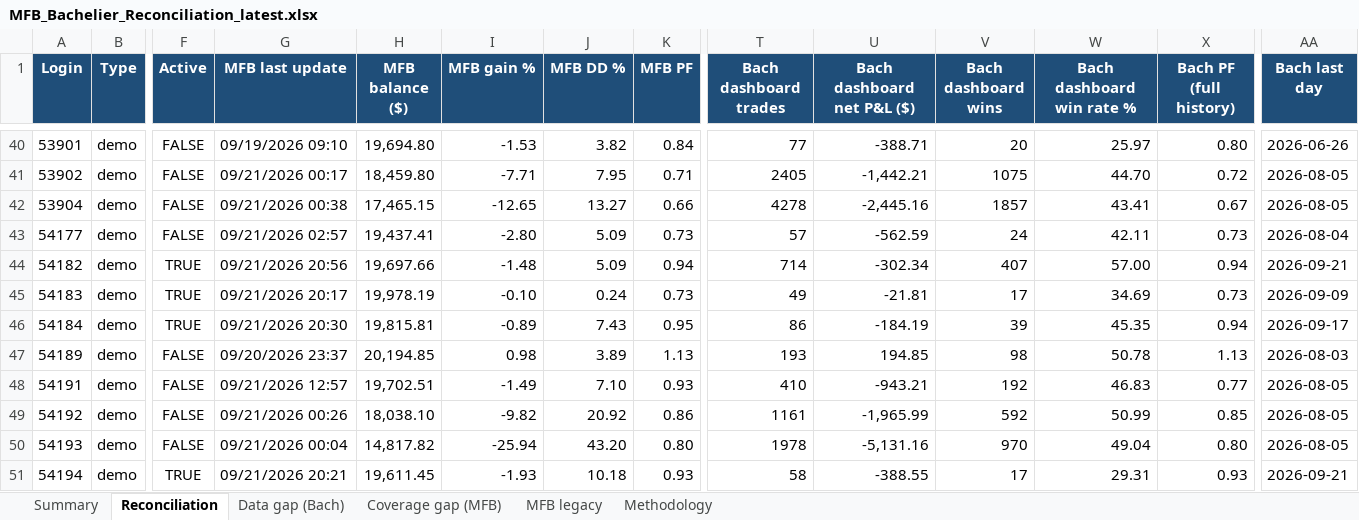
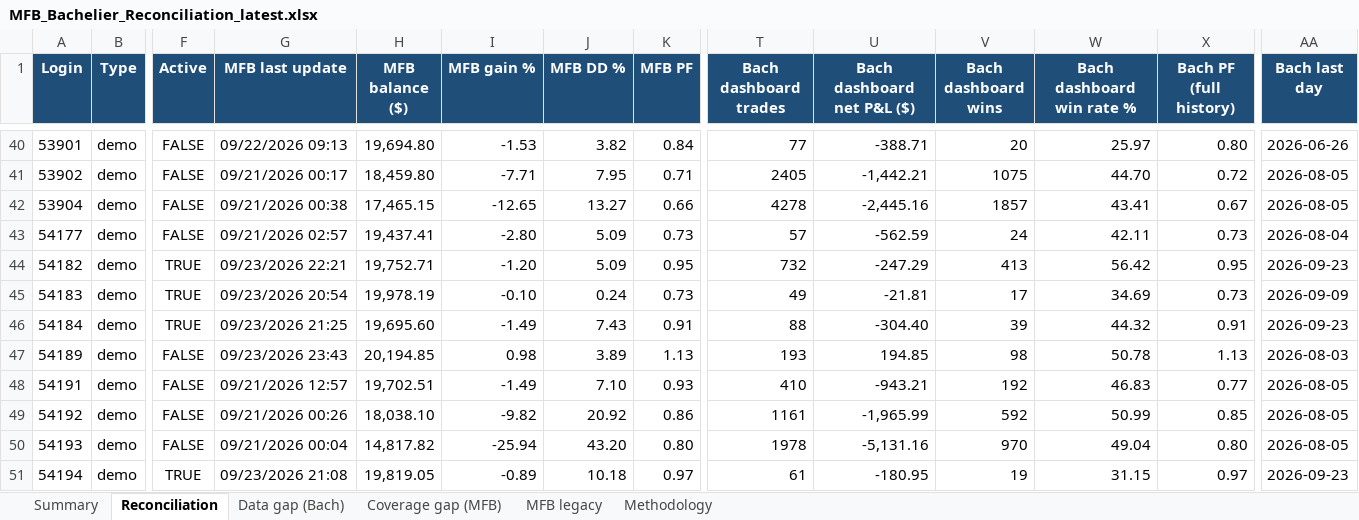
Before and after one commit to TheCryptocrat/bachelier-dashboards, an Excel workbook: MFB_Bachelier_Reconciliation_latest.xlsx, sheet Reconciliation, drawn as a sheet; only a part is shown, gaps mark what is left out; values as stored, in another font and other column widths than the file's, no borders; the diff covers the shown part only; the diff names each change by its address in the sheet, - before the commit and + after, or states it on an @@ line.

Commit message:
Update dashboards — 2026-09-23

```diff
--- a/MFB_Bachelier_Reconciliation_latest.xlsx (sheet Reconciliation)
+++ b/MFB_Bachelier_Reconciliation_latest.xlsx (sheet Reconciliation)
-G40 (MFB last update): 09/19/2026 09:10
+G40 (MFB last update): 09/22/2026 09:13
-G44 (MFB last update): 09/21/2026 20:56
+G44 (MFB last update): 09/23/2026 22:21
-H44 (MFB balance ($)): 19,697.66
+H44 (MFB balance ($)): 19,752.71
-I44 (MFB gain %): -1.48
+I44 (MFB gain %): -1.20
-K44 (MFB PF): 0.94
+K44 (MFB PF): 0.95
-T44 (Bach dashboard trades): 714
+T44 (Bach dashboard trades): 732
-U44 (Bach dashboard net P&L ($)): -302.34
+U44 (Bach dashboard net P&L ($)): -247.29
-V44 (Bach dashboard wins): 407
+V44 (Bach dashboard wins): 413
-W44 (Bach dashboard win rate %): 57.00
+W44 (Bach dashboard win rate %): 56.42
-X44 (Bach PF (full history)): 0.94
+X44 (Bach PF (full history)): 0.95
-AA44 (Bach last day): 2026-09-21
+AA44 (Bach last day): 2026-09-23
-G45 (MFB last update): 09/21/2026 20:17
+G45 (MFB last update): 09/23/2026 20:54
-G46 (MFB last update): 09/21/2026 20:30
+G46 (MFB last update): 09/23/2026 21:25
-H46 (MFB balance ($)): 19,815.81
+H46 (MFB balance ($)): 19,695.60
-I46 (MFB gain %): -0.89
+I46 (MFB gain %): -1.49
-K46 (MFB PF): 0.95
+K46 (MFB PF): 0.91
-T46 (Bach dashboard trades): 86
+T46 (Bach dashboard trades): 88
-U46 (Bach dashboard net P&L ($)): -184.19
+U46 (Bach dashboard net P&L ($)): -304.40
-W46 (Bach dashboard win rate %): 45.35
+W46 (Bach dashboard win rate %): 44.32
-X46 (Bach PF (full history)): 0.94
+X46 (Bach PF (full history)): 0.91
-AA46 (Bach last day): 2026-09-17
+AA46 (Bach last day): 2026-09-23
-G47 (MFB last update): 09/20/2026 23:37
+G47 (MFB last update): 09/23/2026 23:43
-G51 (MFB last update): 09/21/2026 20:21
+G51 (MFB last update): 09/23/2026 21:08
-H51 (MFB balance ($)): 19,611.45
+H51 (MFB balance ($)): 19,819.05
-I51 (MFB gain %): -1.93
+I51 (MFB gain %): -0.89
-K51 (MFB PF): 0.93
+K51 (MFB PF): 0.97
-T51 (Bach dashboard trades): 58
+T51 (Bach dashboard trades): 61
-U51 (Bach dashboard net P&L ($)): -388.55
+U51 (Bach dashboard net P&L ($)): -180.95
-V51 (Bach dashboard wins): 17
+V51 (Bach dashboard wins): 19
-W51 (Bach dashboard win rate %): 29.31
+W51 (Bach dashboard win rate %): 31.15
-X51 (Bach PF (full history)): 0.93
+X51 (Bach PF (full history)): 0.97
-AA51 (Bach last day): 2026-09-21
+AA51 (Bach last day): 2026-09-23
```
Also changed, not shown: 315 edited cells elsewhere in this sheet, sheet MFB legacy, sheet Data gap (Bach), sheet Summary, 6 other files.
